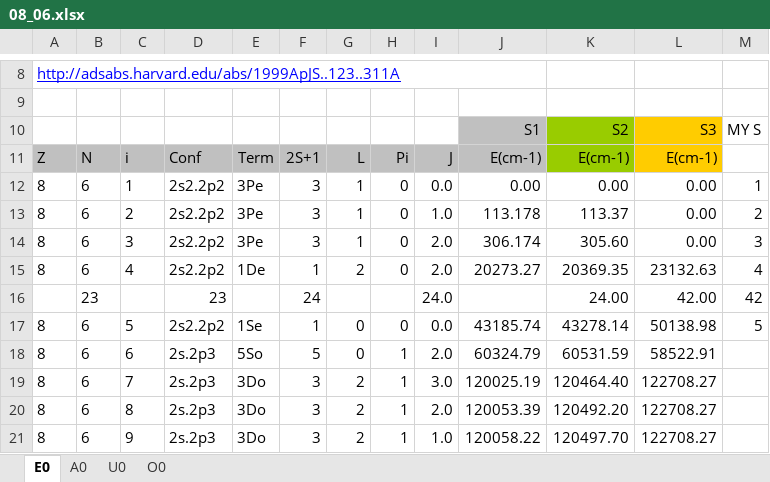
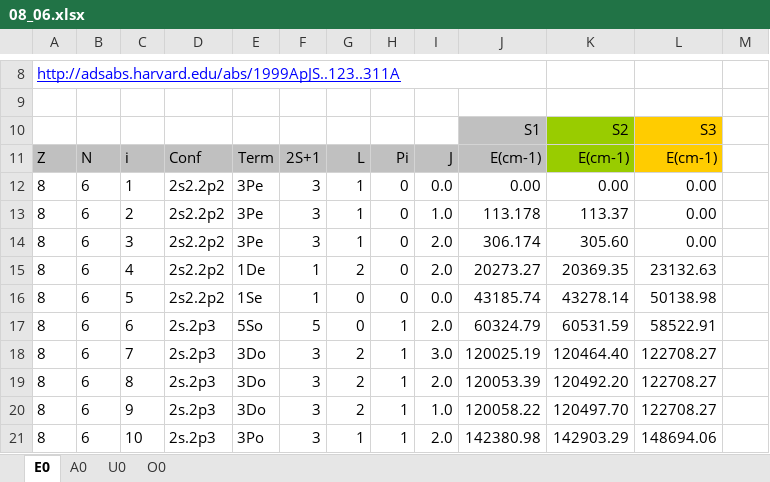
Before and after one commit to AtomPy/AtomPyWeb, an Excel workbook: Database/08_06.xlsx, sheet E0, drawn as a sheet; only a part is shown, gaps mark what is left out; the shorter side is filled out with more unchanged rows; values as stored, in another font and other column widths than the file's, no borders; removed rows and columns are numbered as before the commit, all else as after; the diff names each change by its address in the sheet, - before the commit and + after, or states it on an @@ line.

```diff
--- a/Database/08_06.xlsx (sheet E0)
+++ b/Database/08_06.xlsx (sheet E0)
-M10: MY S
+M10: (empty)
-M12: 1
+M12: (empty)
-M13: 2
+M13: (empty)
-M14: 3
+M14: (empty)
-M15: 4
+M15: (empty)
-row 16:  | 23 |  | 23 |  | 24 |  |  | 24.0 |  | 24.00 | 42.00 | 42
-M16: 5
+M16: (empty)
```
Also changed, not shown: sheet A0, formulas that keep their value.
